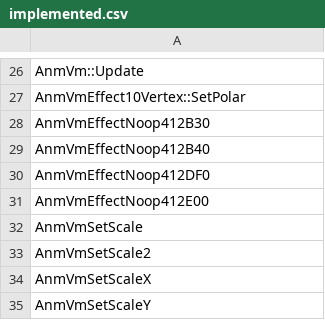
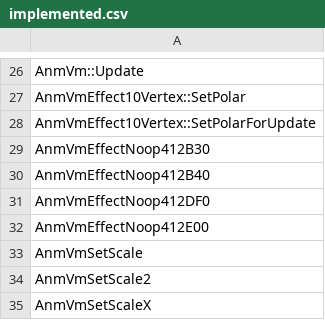
Before and after one commit to N0zoM1z0/th128, a CSV file: config/implemented.csv, drawn as a sheet; only a part is shown, gaps mark what is left out; the shorter side is filled out with more unchanged rows.

```diff
--- a/config/implemented.csv
+++ b/config/implemented.csv
@@ -27,2 +27,3 @@ AnmVm::Update
 AnmVmEffect10Vertex::SetPolar
+AnmVmEffect10Vertex::SetPolarForUpdate
 AnmVmEffectNoop412B30
```
Also changed, not shown: config/reccmp-functions.csv, 5 other files.
